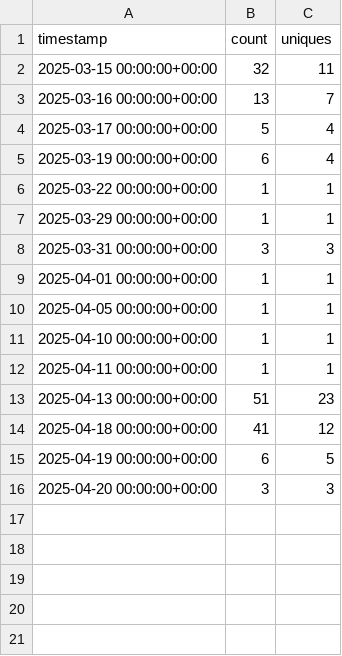
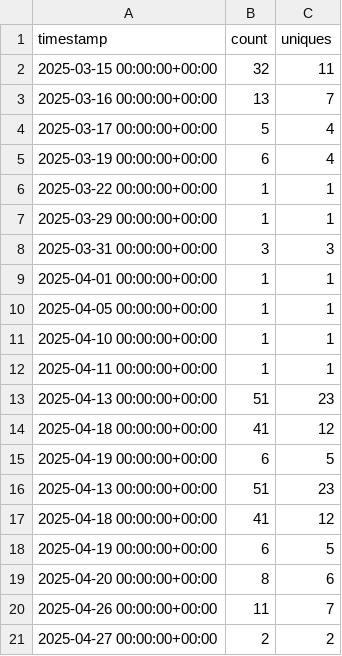
Before and after one commit to oxxpeh/pub, a CSV file: python/github_api/cl.csv, drawn as a sheet.

Commit message:
2025-04-27 up

```diff
--- a/python/github_api/cl.csv
+++ b/python/github_api/cl.csv
@@ -15,2 +15,7 @@ timestamp,count,uniques
 2025-04-19 00:00:00+00:00,6,5
-2025-04-20 00:00:00+00:00,3,3
+2025-04-13 00:00:00+00:00,51,23
+2025-04-18 00:00:00+00:00,41,12
+2025-04-19 00:00:00+00:00,6,5
+2025-04-20 00:00:00+00:00,8,6
+2025-04-26 00:00:00+00:00,11,7
+2025-04-27 00:00:00+00:00,2,2
```
